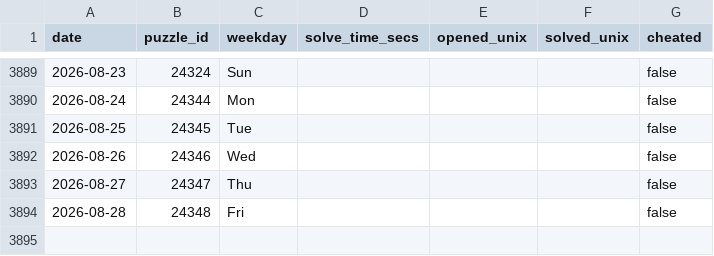
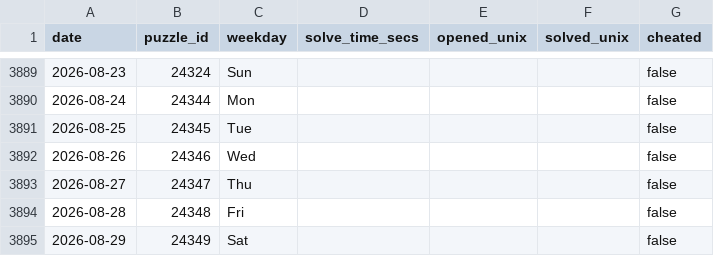
Before and after one commit to samleitermann/NYTCrosswordScraper, a CSV file: data.csv, drawn as a sheet; only a part is shown, gaps mark what is left out.

```diff
--- a/data.csv
+++ b/data.csv
@@ -3894 +3894,2 @@ date,puzzle_id,weekday,solve_time_secs,opened_unix,solved_unix,cheated
 2026-08-28,24348,Fri,,,,false
+2026-08-29,24349,Sat,,,,false
```
Also changed, not shown: 2 other files.
